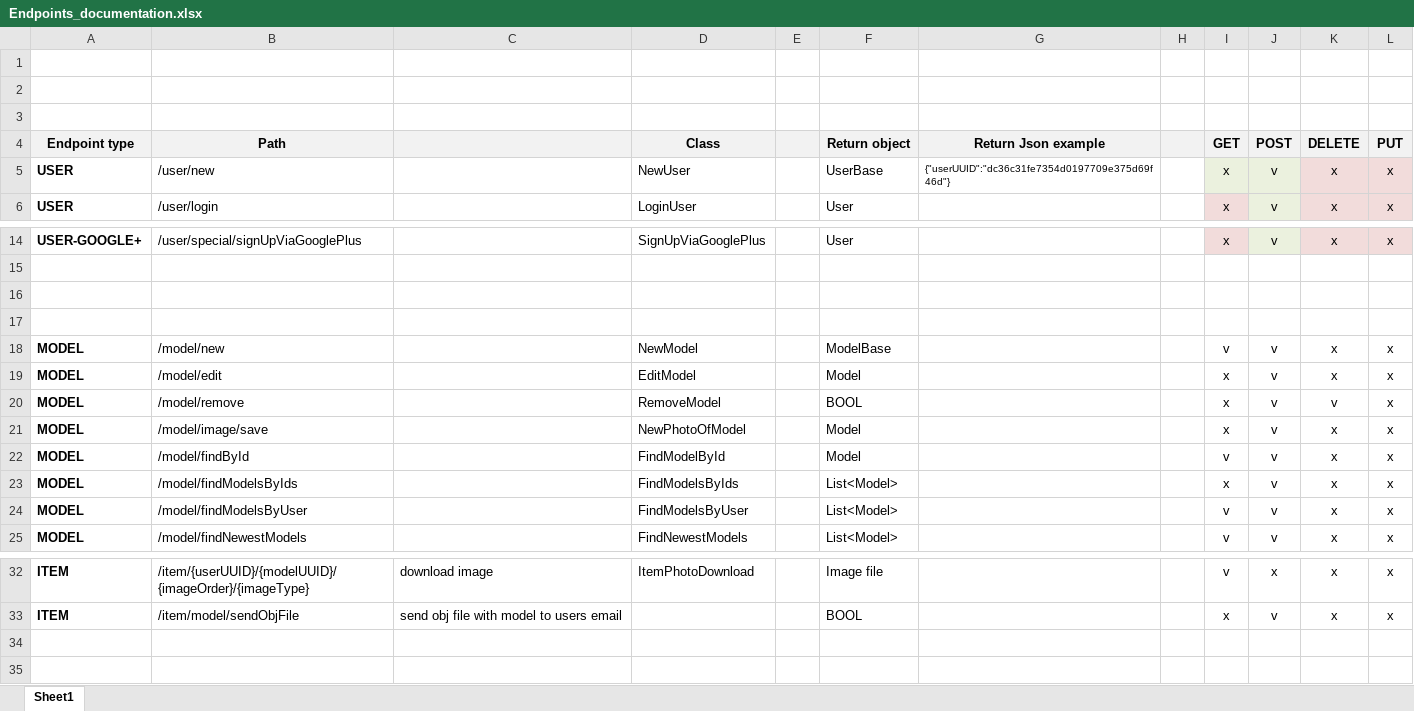
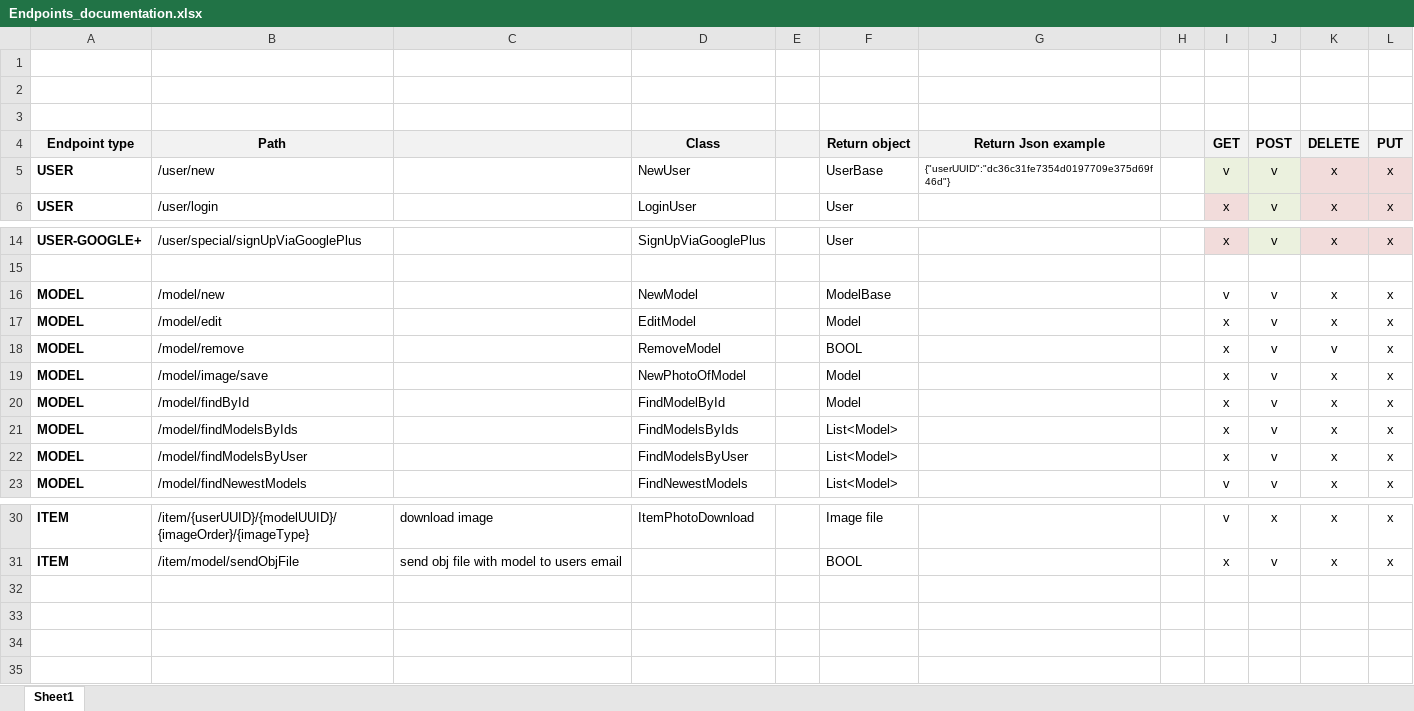
Before and after one commit to caomw/StructureFromMotion-2, an Excel workbook: src/main/resources/Endpoints_documentation.xlsx, sheet Sheet1, drawn as a sheet; only a part is shown, gaps mark what is left out; values as stored, in another font and other column widths than the file's, no borders; conditional formats not drawn; removed rows and columns are numbered as before the commit, all else as after; the diff names each change by its address in the sheet, - before the commit and + after, or states it on an @@ line.

```diff
--- a/src/main/resources/Endpoints_documentation.xlsx (sheet Sheet1)
+++ b/src/main/resources/Endpoints_documentation.xlsx (sheet Sheet1)
-I5 (GET): x
+I5 (GET): v
-row 16: (empty)
-row 17: (empty)
-I20 (GET): v
+I20 (GET): x
-I22 (GET): v
+I22 (GET): x
+row 32: (empty)
+row 33: (empty)
```
Also changed, not shown: 1 other file.
